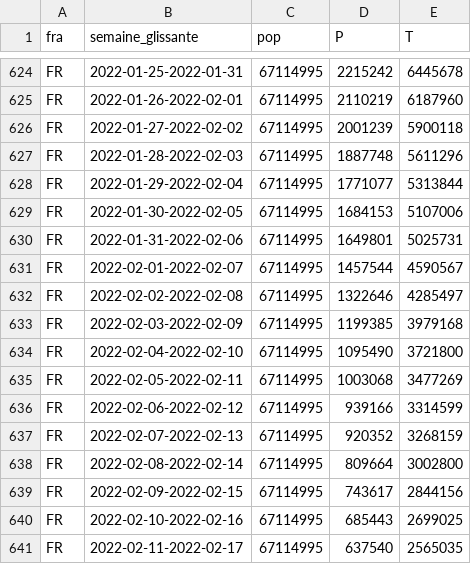
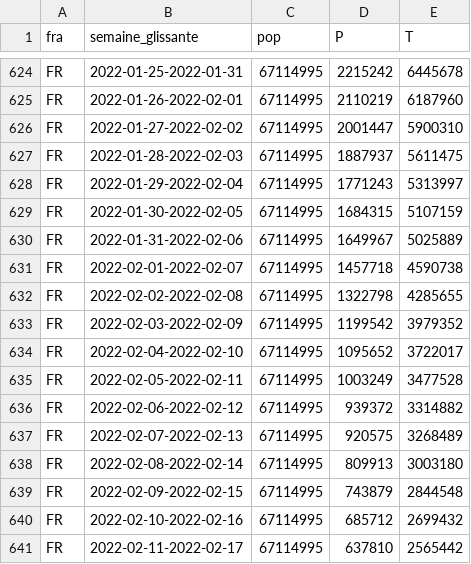
Before and after one commit to etalab/data-covid19-dashboard-widgets, a CSV file: files_previous/taux_fra.csv, drawn as a sheet; only a part is shown, gaps mark what is left out; the diff covers the shown part only.

Commit message:
New data at 2022-02-26T19:47:43Z [skip ci]

```diff
--- a/files_previous/taux_fra.csv
+++ b/files_previous/taux_fra.csv
@@ -625,17 +625,17 @@ FR;2022-01-25-2022-01-31;67114995;2215242;6445678
 FR;2022-01-26-2022-02-01;67114995;2110219;6187960
-FR;2022-01-27-2022-02-02;67114995;2001239;5900118
-FR;2022-01-28-2022-02-03;67114995;1887748;5611296
-FR;2022-01-29-2022-02-04;67114995;1771077;5313844
-FR;2022-01-30-2022-02-05;67114995;1684153;5107006
-FR;2022-01-31-2022-02-06;67114995;1649801;5025731
-FR;2022-02-01-2022-02-07;67114995;1457544;4590567
-FR;2022-02-02-2022-02-08;67114995;1322646;4285497
-FR;2022-02-03-2022-02-09;67114995;1199385;3979168
-FR;2022-02-04-2022-02-10;67114995;1095490;3721800
-FR;2022-02-05-2022-02-11;67114995;1003068;3477269
-FR;2022-02-06-2022-02-12;67114995;939166;3314599
-FR;2022-02-07-2022-02-13;67114995;920352;3268159
-FR;2022-02-08-2022-02-14;67114995;809664;3002800
-FR;2022-02-09-2022-02-15;67114995;743617;2844156
-FR;2022-02-10-2022-02-16;67114995;685443;2699025
-FR;2022-02-11-2022-02-17;67114995;637540;2565035
+FR;2022-01-27-2022-02-02;67114995;2001447;5900310
+FR;2022-01-28-2022-02-03;67114995;1887937;5611475
+FR;2022-01-29-2022-02-04;67114995;1771243;5313997
+FR;2022-01-30-2022-02-05;67114995;1684315;5107159
+FR;2022-01-31-2022-02-06;67114995;1649967;5025889
+FR;2022-02-01-2022-02-07;67114995;1457718;4590738
+FR;2022-02-02-2022-02-08;67114995;1322798;4285655
+FR;2022-02-03-2022-02-09;67114995;1199542;3979352
+FR;2022-02-04-2022-02-10;67114995;1095652;3722017
+FR;2022-02-05-2022-02-11;67114995;1003249;3477528
+FR;2022-02-06-2022-02-12;67114995;939372;3314882
+FR;2022-02-07-2022-02-13;67114995;920575;3268489
+FR;2022-02-08-2022-02-14;67114995;809913;3003180
+FR;2022-02-09-2022-02-15;67114995;743879;2844548
+FR;2022-02-10-2022-02-16;67114995;685712;2699432
+FR;2022-02-11-2022-02-17;67114995;637810;2565442
```
Also changed, not shown: 1 added row and 10 edited cells elsewhere in this file, 40 other files.
